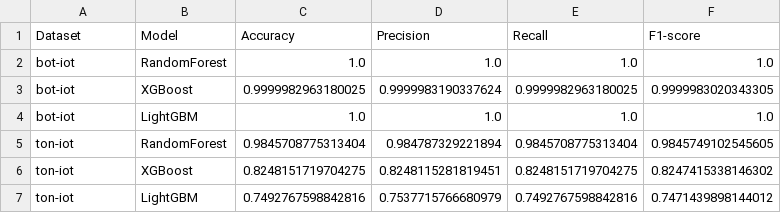
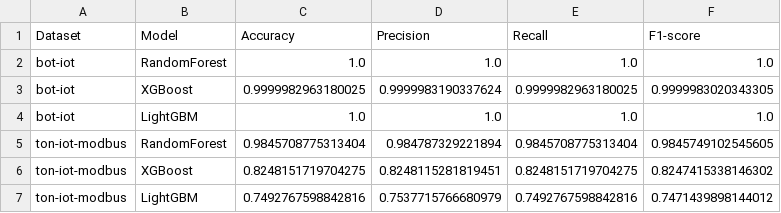
Before and after one commit to FahmidaKhalid/IIoT_IDS_Project, a CSV file: results/evaluation_summary.csv, drawn as a sheet.

```diff
--- a/results/evaluation_summary.csv
+++ b/results/evaluation_summary.csv
@@ -4,4 +4,4 @@ bot-iot,XGBoost,0.9999982963180025,0.9999983190337624,0.9999982963180025,0.99999
 bot-iot,LightGBM,1.0,1.0,1.0,1.0
-ton-iot,RandomForest,0.9845708775313404,0.984787329221894,0.9845708775313404,0.9845749102545605
-ton-iot,XGBoost,0.8248151719704275,0.8248115281819451,0.8248151719704275,0.8247415338146302
-ton-iot,LightGBM,0.7492767598842816,0.7537715766680979,0.7492767598842816,0.7471439898144012
+ton-iot-modbus,RandomForest,0.9845708775313404,0.984787329221894,0.9845708775313404,0.9845749102545605
+ton-iot-modbus,XGBoost,0.8248151719704275,0.8248115281819451,0.8248151719704275,0.8247415338146302
+ton-iot-modbus,LightGBM,0.7492767598842816,0.7537715766680979,0.7492767598842816,0.7471439898144012
```
Also changed, not shown: results/training_summary.csv, 12 other files.
